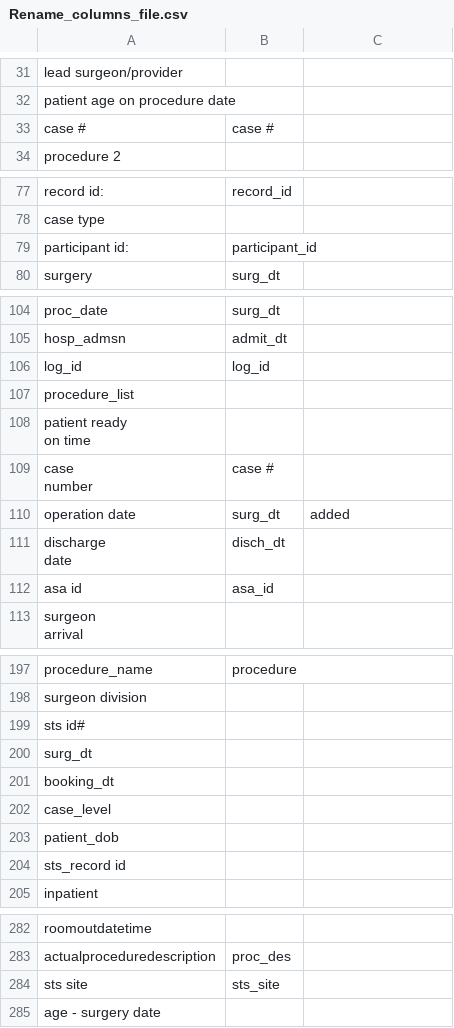
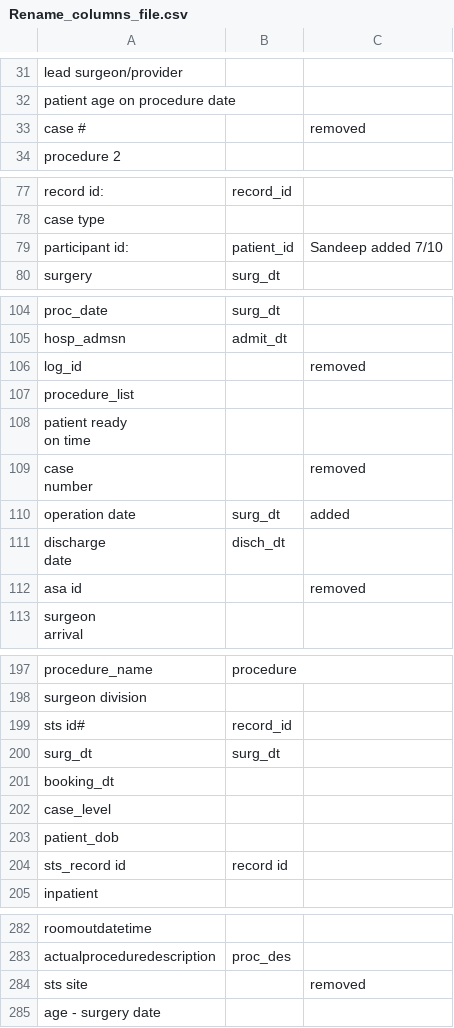
Before and after one commit to shettysandeep/hms-sts, a CSV file: Rename_columns_file.csv, drawn as a sheet; only a part is shown, gaps mark what is left out; the diff covers the shown part only.

```diff
--- a/Rename_columns_file.csv
+++ b/Rename_columns_file.csv
@@ -32,3 +32,3 @@ lead surgeon/provider,,
 patient age on procedure date,,
-case #,case #,
+case #,,removed
 procedure 2,,
@@ -83,3 +83,3 @@ record id:,record_id,
 case type,,
-participant id:,participant_id,
+participant id:,patient_id,Sandeep added 7/10
 surgery,surg_dt,
@@ -110,3 +110,3 @@ proc_date,surg_dt,
 hosp_admsn,admit_dt,
-log_id,log_id,
+log_id,,removed
 procedure_list,,
@@ -114,4 +114,4 @@ procedure_list,,
 on time",,
-"case
-number",case #,
+"case
+number",,removed
 operation date,surg_dt,added
@@ -119,3 +119,3 @@ operation date,surg_dt,added
 date",disch_dt,
-asa id,asa_id,
+asa id,,removed
 "surgeon
@@ -215,4 +215,4 @@ procedure_name,procedure,
 surgeon division,,
-sts id#,,
-surg_dt,,
+sts id#,record_id,
+surg_dt,surg_dt,
 booking_dt,,
@@ -220,3 +220,3 @@ case_level,,
 patient_dob,,
-sts_record id,,
+sts_record id,record id,
 inpatient,,
@@ -300,3 +300,3 @@ roomoutdatetime,,
 actualproceduredescription,proc_des,
-sts site,sts_site,
+sts site,,removed
 age - surgery date,,
```
Also changed, not shown: 5 edited cells elsewhere in this file.
